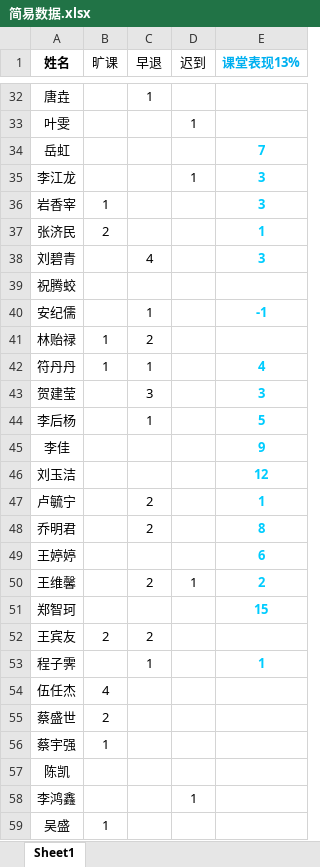
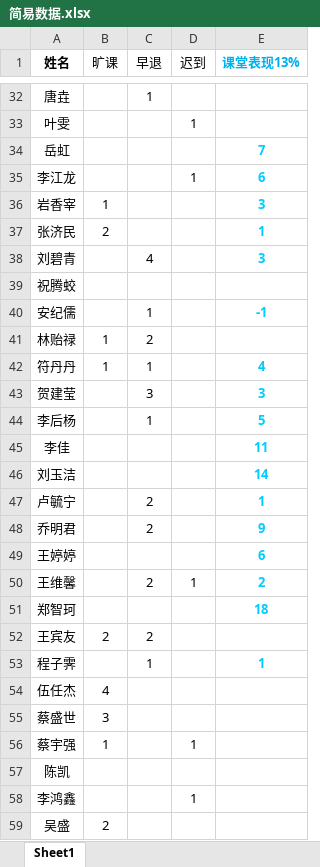
Before and after one commit to Borber/Ms.Li, an Excel workbook: 简易数据.xlsx, sheet Sheet1, drawn as a sheet; only a part is shown, gaps mark what is left out; values as stored, in another font and other column widths than the file's, no borders; the diff covers the shown part only; the diff names each change by its address in the sheet, - before the commit and + after, or states it on an @@ line.

```diff
--- a/简易数据.xlsx (sheet Sheet1)
+++ b/简易数据.xlsx (sheet Sheet1)
-E35 (课堂表现13%): 3
+E35 (课堂表现13%): 6
-E45 (课堂表现13%): 9
+E45 (课堂表现13%): 11
-E46 (课堂表现13%): 12
+E46 (课堂表现13%): 14
-E48 (课堂表现13%): 8
+E48 (课堂表现13%): 9
-E51 (课堂表现13%): 15
+E51 (课堂表现13%): 18
-B55 (旷课): 2
+B55 (旷课): 3
-D56 (迟到): (empty)
+D56 (迟到): 1
-B59 (旷课): 1
+B59 (旷课): 2
```
Also changed, not shown: 14 edited cells elsewhere in this sheet, 27 other files.
